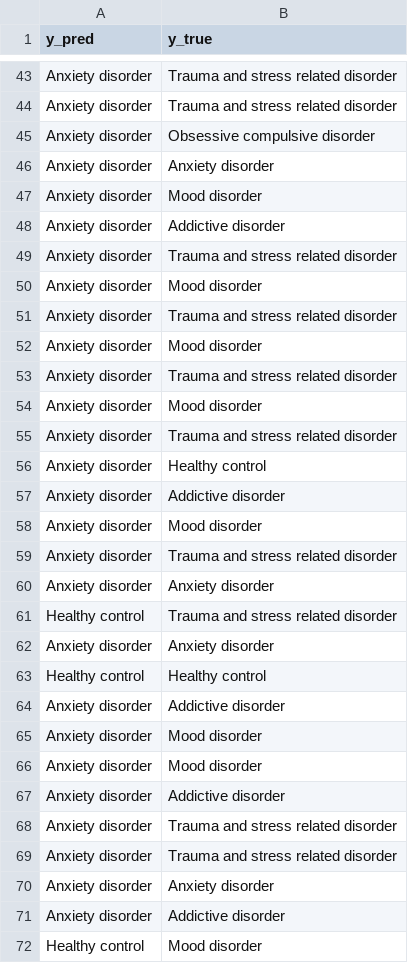
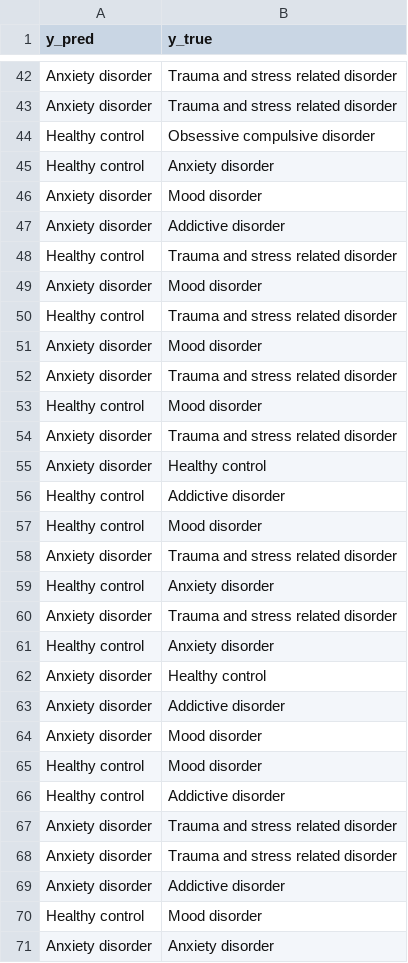
Before and after one commit to nikil1506/rice_eeg, a CSV file: binary_classifier/Predicted_Anxiety disorder_Labels.csv, drawn as a sheet; only a part is shown, gaps mark what is left out; the shorter side is filled out with more unchanged rows; the diff covers the shown part only.

```diff
--- a/binary_classifier/Predicted_Anxiety disorder_Labels.csv
+++ b/binary_classifier/Predicted_Anxiety disorder_Labels.csv
@@ -44,13 +43,20 @@ Anxiety disorder,Trauma and stress related disorder
 Anxiety disorder,Trauma and stress related disorder
-Anxiety disorder,Obsessive compulsive disorder
-Anxiety disorder,Anxiety disorder
+Healthy control,Obsessive compulsive disorder
+Healthy control,Anxiety disorder
 Anxiety disorder,Mood disorder
 Anxiety disorder,Addictive disorder
-Anxiety disorder,Trauma and stress related disorder
+Healthy control,Trauma and stress related disorder
+Anxiety disorder,Mood disorder
+Healthy control,Trauma and stress related disorder
 Anxiety disorder,Mood disorder
 Anxiety disorder,Trauma and stress related disorder
-Anxiety disorder,Mood disorder
+Healthy control,Mood disorder
 Anxiety disorder,Trauma and stress related disorder
-Anxiety disorder,Mood disorder
+Anxiety disorder,Healthy control
+Healthy control,Addictive disorder
+Healthy control,Mood disorder
 Anxiety disorder,Trauma and stress related disorder
+Healthy control,Anxiety disorder
+Anxiety disorder,Trauma and stress related disorder
+Healthy control,Anxiety disorder
 Anxiety disorder,Healthy control
@@ -58,14 +64,6 @@ Anxiety disorder,Addictive disorder
 Anxiety disorder,Mood disorder
-Anxiety disorder,Trauma and stress related disorder
-Anxiety disorder,Anxiety disorder
-Healthy control,Trauma and stress related disorder
-Anxiety disorder,Anxiety disorder
-Healthy control,Healthy control
-Anxiety disorder,Addictive disorder
-Anxiety disorder,Mood disorder
-Anxiety disorder,Mood disorder
-Anxiety disorder,Addictive disorder
+Healthy control,Mood disorder
+Healthy control,Addictive disorder
 Anxiety disorder,Trauma and stress related disorder
 Anxiety disorder,Trauma and stress related disorder
-Anxiety disorder,Anxiety disorder
 Anxiety disorder,Addictive disorder
```
Also changed, not shown: 10 added rows, 9 removed rows and 5 moved rows elsewhere in this file, binary_classifier/Predicted_Addictive disorder_Labels.csv, binary_classifier/Predicted_Mood disorder_Labels.csv, 17 other files.
